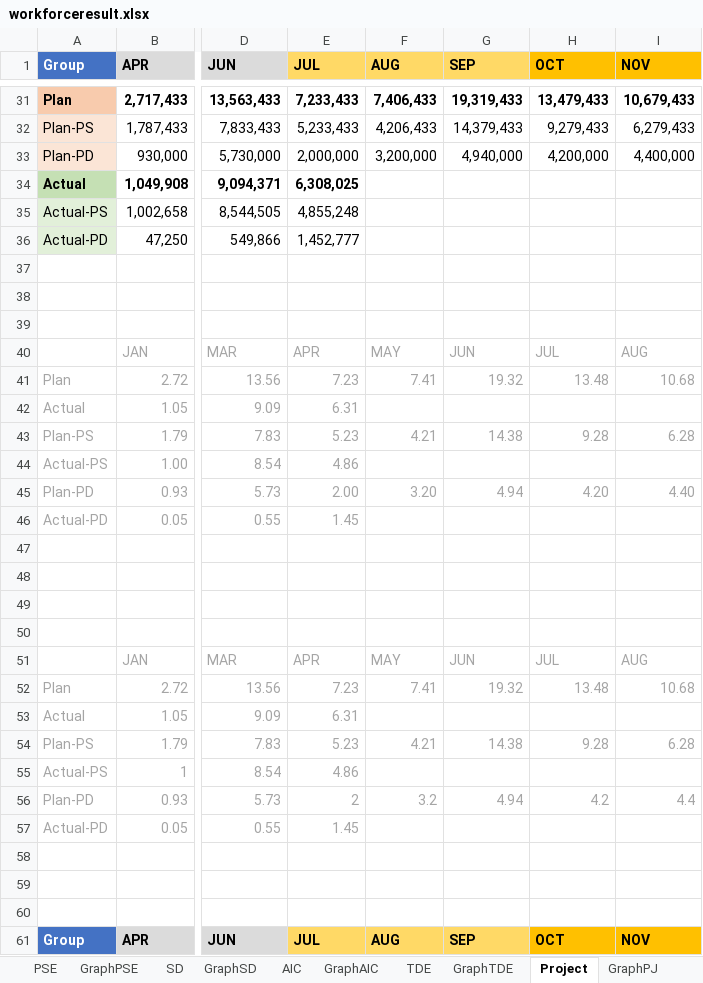
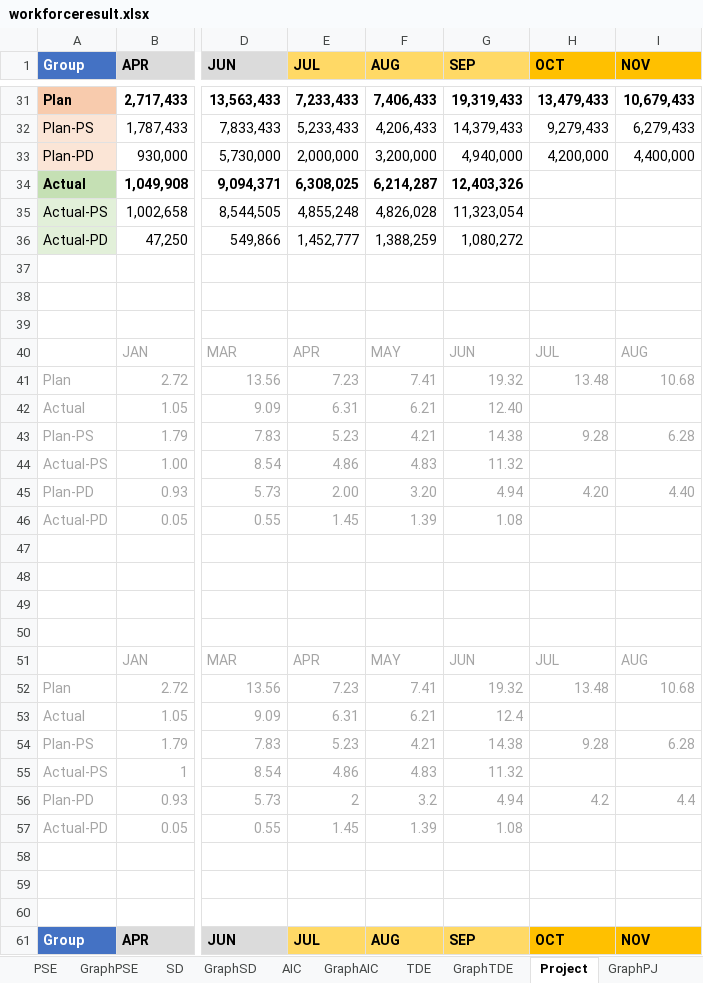
Before and after one commit to wedo-rm/workforce, an Excel workbook: workforceresult.xlsx, sheet Project, drawn as a sheet; only a part is shown, gaps mark what is left out; values as stored, in another font and other column widths than the file's, no borders; the diff names each change by its address in the sheet, - before the commit and + after, or states it on an @@ line.

```diff
--- a/workforceresult.xlsx (sheet Project)
+++ b/workforceresult.xlsx (sheet Project)
-F34 (AUG): (empty)
+F34 (AUG): 6,214,287
-G34 (SEP): (empty)
+G34 (SEP): 12,403,326
-F35 (AUG): (empty)
+F35 (AUG): 4,826,028
-G35 (SEP): (empty)
+G35 (SEP): 11,323,054
-F36 (AUG): (empty)
+F36 (AUG): 1,388,259
-G36 (SEP): (empty)
+G36 (SEP): 1,080,272
-F42 (AUG): (empty)
+F42 (AUG): 6.21
-G42 (SEP): (empty)
+G42 (SEP): 12.40
-F44 (AUG): (empty)
+F44 (AUG): 4.83
-G44 (SEP): (empty)
+G44 (SEP): 11.32
-F46 (AUG): (empty)
+F46 (AUG): 1.39
-G46 (SEP): (empty)
+G46 (SEP): 1.08
-F53 (AUG): (empty)
+F53 (AUG): 6.21
-G53 (SEP): (empty)
+G53 (SEP): 12.4
-F55 (AUG): (empty)
+F55 (AUG): 4.83
-G55 (SEP): (empty)
+G55 (SEP): 11.32
-F57 (AUG): (empty)
+F57 (AUG): 1.39
-G57 (SEP): (empty)
+G57 (SEP): 1.08
```
Also changed, not shown: sheet Summary, sheet DV, sheet GraphPJ, other sheet tabs, formulas that keep their value, 15 other files.
